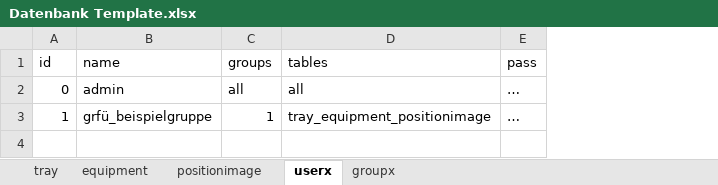
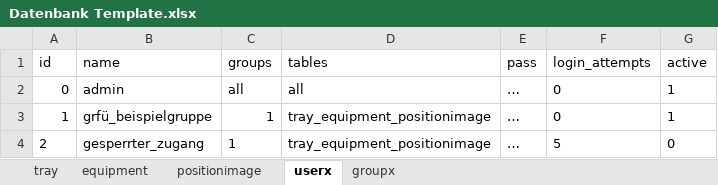
Before and after one commit to firesoft-de/Digitale-Taschenkarte-Fahrzeugbeladung, an Excel workbook: server/tools/Datenbank Template.xlsx, sheet userx, drawn as a sheet; values as stored, in another font and other column widths than the file's, no borders; the diff names each change by its address in the sheet, - before the commit and + after, or states it on an @@ line.

Commit message:
Server Managment API gegen Brute-Force abgesichert
Entsprechend #39 wurden Maßnahmen getroffen, um den Server gegen Brute-Force- oder Wörterbuchangriffe abzusichern.

```diff
--- a/server/tools/Datenbank Template.xlsx (sheet userx)
+++ b/server/tools/Datenbank Template.xlsx (sheet userx)
+column F (login_attempts), rows 2-3: 0 | 0
+column G (active), rows 2-3: 1 | 1
+row 4: 2 | gesperrter_zugang | 1 | tray_equipment_positionimage | … | 5 | 0
```
Also changed, not shown: 8 other files.
